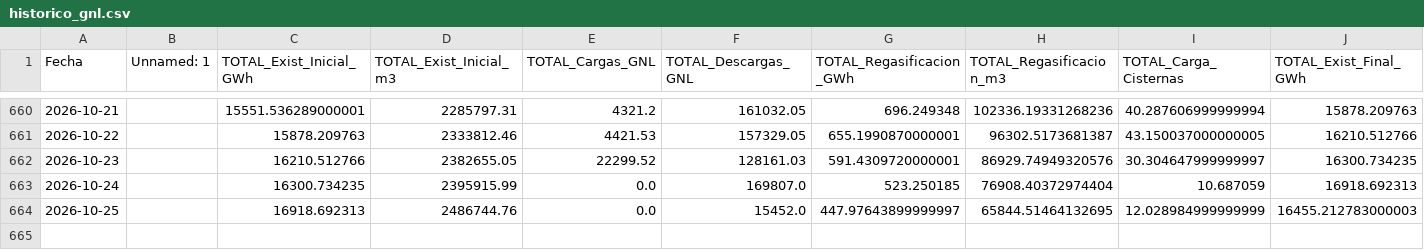
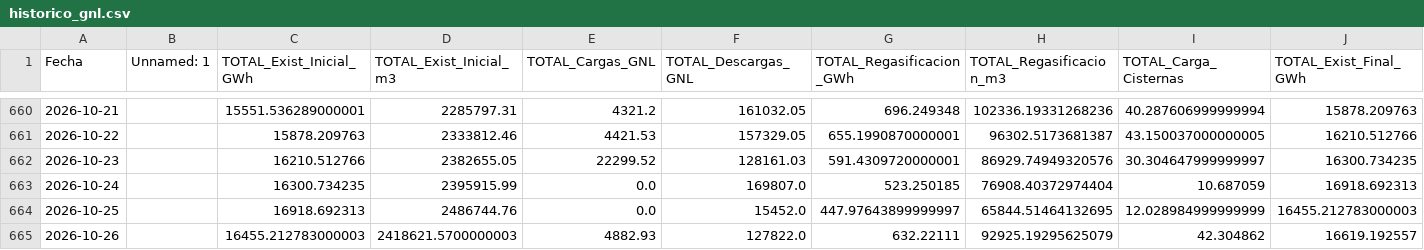
Before and after one commit to javiglejun/Enagas_GNL, a CSV file: historico_gnl.csv, drawn as a sheet; only a part is shown, gaps mark what is left out; rows hold the shown columns only; the diff names each change by its address in the sheet, - before the commit and + after, or states it on an @@ line.

```diff
--- a/historico_gnl.csv
+++ b/historico_gnl.csv
+row 665: 2026-10-26 |  | 16455.212783000003 | 2418621.5700000003 | 4882.93 | 127822.0 | 632.22111 | 92925.19295625079 | 42.304862 | 16619.192557
```
